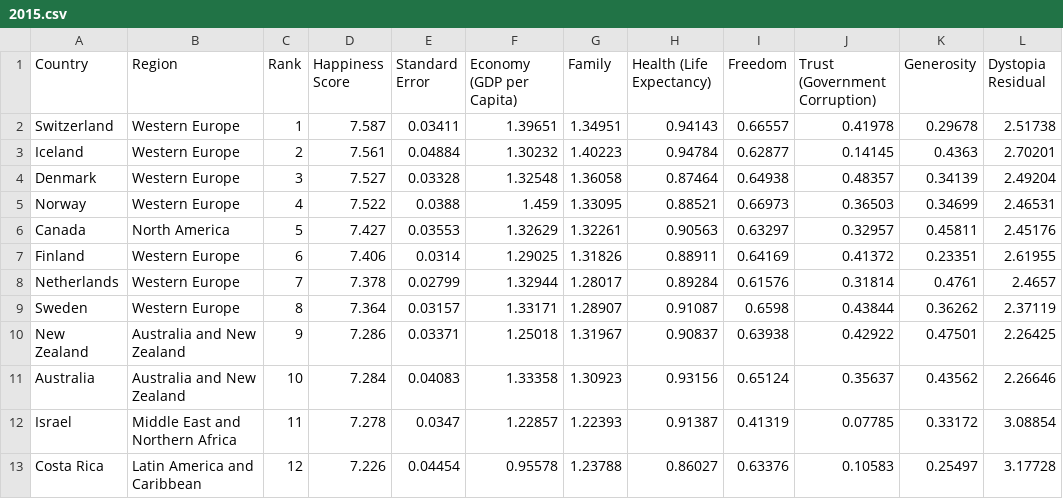
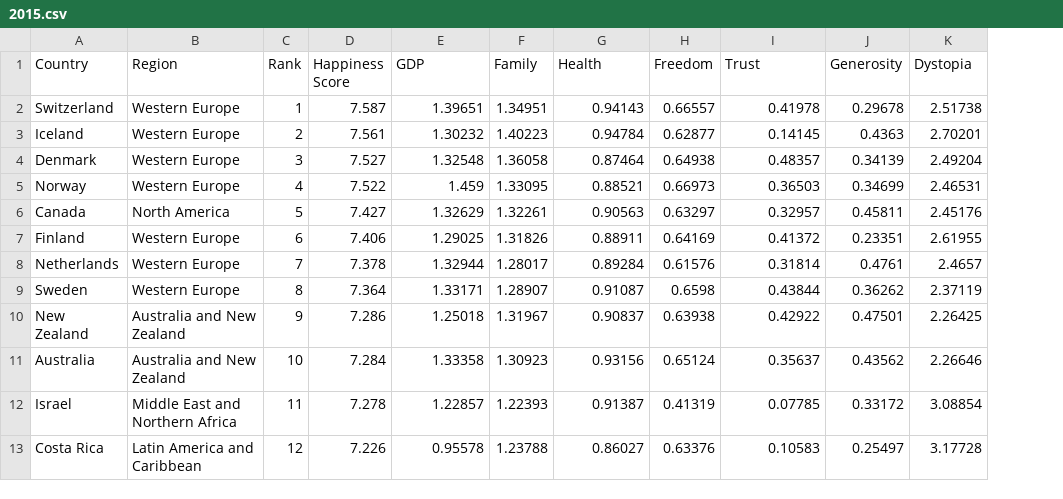
Before and after one commit to mahyingqi123/data_visualization, a CSV file: 2015.csv, drawn as a sheet; only a part is shown; removed rows and columns are numbered as before the commit, all else as after; the diff names each change by its address in the sheet, - before the commit and + after, or states it on an @@ line.

```diff
--- a/2015.csv
+++ b/2015.csv
-column E (Standard Error), rows 2-13: 0.03411 | 0.04884 | 0.03328 | 0.0388 | 0.03553 | 0.0314 | 0.02799 | 0.03157 | 0.03371 | 0.04083 | 0.0347 | 0.04454
-E1: Economy (GDP per Capita)
+E1: GDP
-G1: Health (Life Expectancy)
+G1: Health
-I1: Trust (Government Corruption)
+I1: Trust
-K1: Dystopia Residual
+K1: Dystopia
```
Also changed, not shown: 4 other files.
